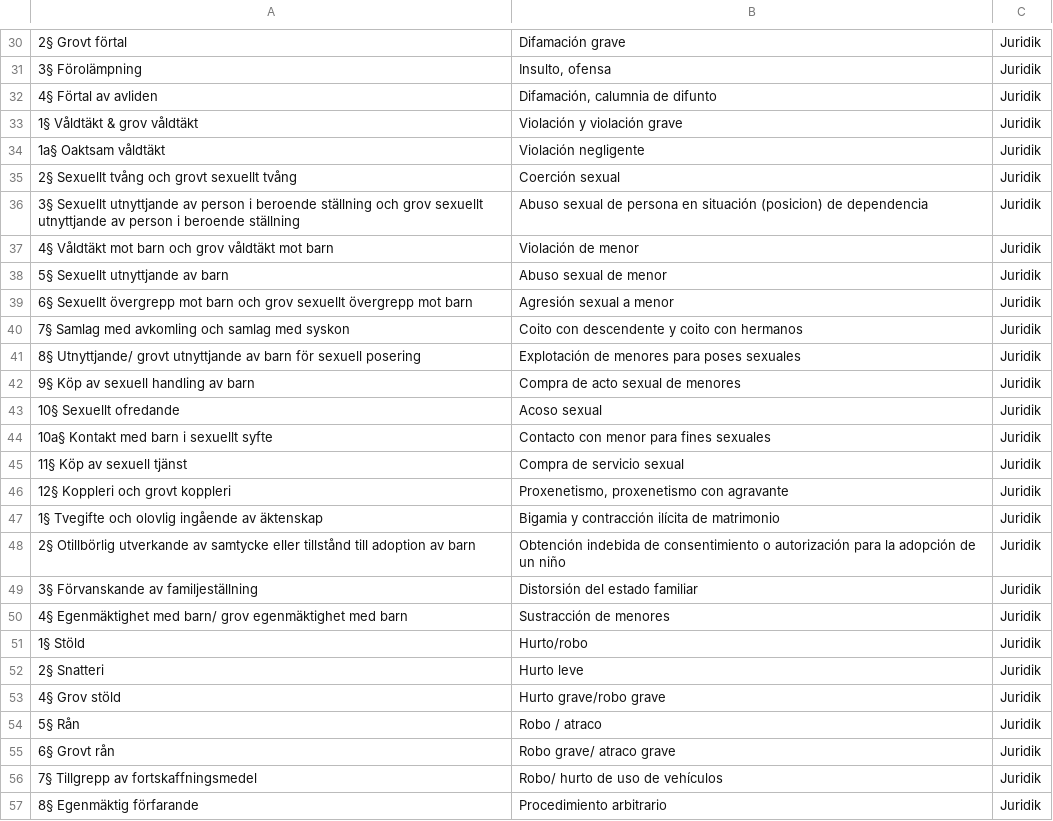
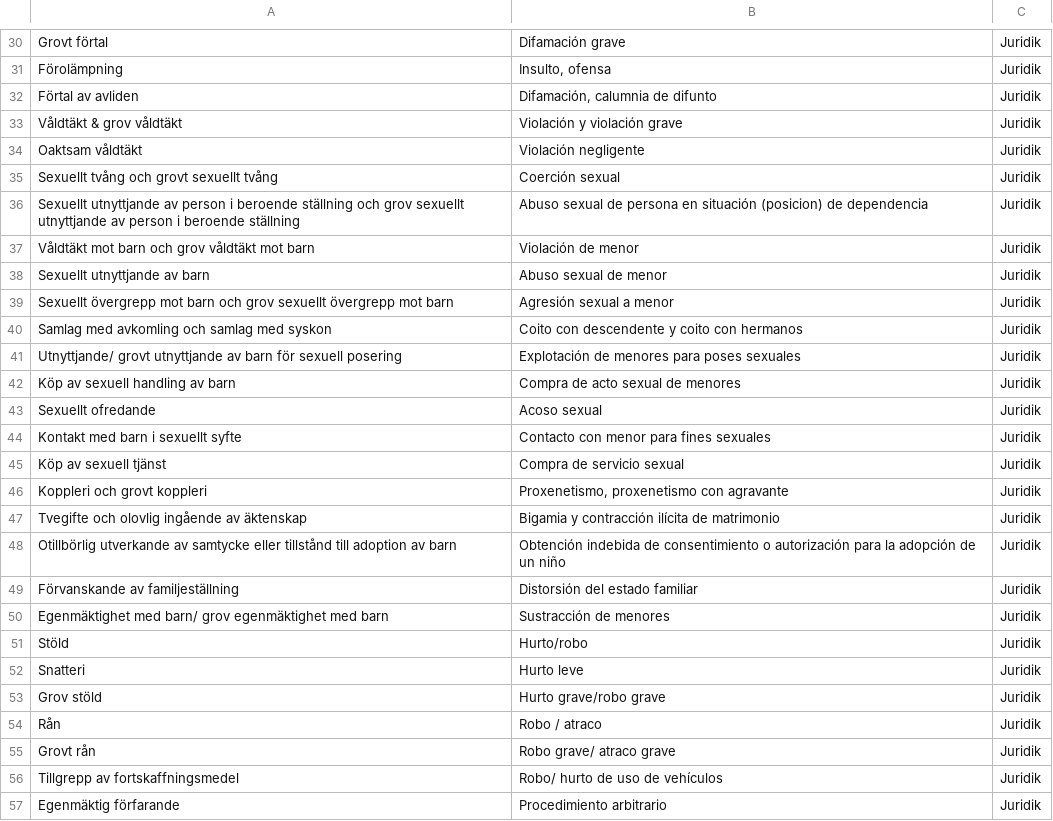
Before and after one commit to Isabella92t/Interpreting-lia, a CSV file: assets/minaordtillapp.csv, drawn as a sheet; only a part is shown, gaps mark what is left out; the diff covers the shown part only.

```diff
--- a/assets/minaordtillapp.csv
+++ b/assets/minaordtillapp.csv
@@ -30,28 +30,28 @@
-2§ Grovt förtal;Difamación grave;Juridik
-3§ Förolämpning;Insulto, ofensa;Juridik
-4§ Förtal av avliden;Difamación, calumnia de difunto;Juridik
-1§ Våldtäkt & grov våldtäkt;Violación y violación grave;Juridik
-1a§ Oaktsam våldtäkt;Violación negligente;Juridik
-2§ Sexuellt tvång och grovt sexuellt tvång;Coerción sexual;Juridik
-3§ Sexuellt utnyttjande av person i beroende ställning och grov sexuellt utnyttjande av person i beroende ställning;Abuso sexual de persona en situación (posicion) de dependencia;Juridik
-4§ Våldtäkt mot barn och grov våldtäkt mot barn;Violación de menor;Juridik
-5§ Sexuellt utnyttjande av barn;Abuso sexual de menor;Juridik
-6§ Sexuellt övergrepp mot barn och grov sexuellt övergrepp mot barn;Agresión sexual a menor;Juridik
-7§ Samlag med avkomling och samlag med syskon;Coito con descendente y coito con hermanos;Juridik
-8§ Utnyttjande/ grovt utnyttjande av barn för sexuell posering;Explotación de menores para poses sexuales;Juridik
-9§ Köp av sexuell handling av barn;Compra de acto sexual de menores;Juridik
-10§ Sexuellt ofredande;Acoso sexual;Juridik
-10a§ Kontakt med barn i sexuellt syfte;Contacto con menor para fines sexuales;Juridik
-11§ Köp av sexuell tjänst;Compra de servicio sexual;Juridik
-12§ Koppleri och grovt koppleri;Proxenetismo, proxenetismo con agravante;Juridik
-1§ Tvegifte och olovlig ingående av äktenskap;Bigamia y contracción ilícita de matrimonio;Juridik
-2§ Otillbörlig utverkande av samtycke eller tillstånd till adoption av barn;Obtención indebida de consentimiento o autorización para la adopción de un niño;Juridik
-3§ Förvanskande av familjeställning;Distorsión del estado familiar;Juridik
-4§ Egenmäktighet med barn/ grov egenmäktighet med barn;Sustracción de menores;Juridik
-1§ Stöld;Hurto/robo;Juridik
-2§ Snatteri;Hurto leve;Juridik
-4§ Grov stöld;Hurto grave/robo grave;Juridik
-5§ Rån;Robo / atraco;Juridik
-6§ Grovt rån;Robo grave/ atraco grave;Juridik
-7§ Tillgrepp av fortskaffningsmedel;Robo/ hurto de uso de vehículos;Juridik
-8§ Egenmäktig förfarande;Procedimiento arbitrario;Juridik
+Grovt förtal;Difamación grave;Juridik;;
+Förolämpning;Insulto, ofensa;Juridik;;
+Förtal av avliden;Difamación, calumnia de difunto;Juridik;;
+Våldtäkt & grov våldtäkt;Violación y violación grave;Juridik;;
+Oaktsam våldtäkt;Violación negligente;Juridik;;
+Sexuellt tvång och grovt sexuellt tvång;Coerción sexual;Juridik;;
+Sexuellt utnyttjande av person i beroende ställning och grov sexuellt utnyttjande av person i beroende ställning;Abuso sexual de persona en situación (posicion) de dependencia;Juridik;;
+Våldtäkt mot barn och grov våldtäkt mot barn;Violación de menor;Juridik;;
+Sexuellt utnyttjande av barn;Abuso sexual de menor;Juridik;;
+Sexuellt övergrepp mot barn och grov sexuellt övergrepp mot barn;Agresión sexual a menor;Juridik;;
+Samlag med avkomling och samlag med syskon;Coito con descendente y coito con hermanos;Juridik;;
+Utnyttjande/ grovt utnyttjande av barn för sexuell posering;Explotación de menores para poses sexuales;Juridik;;
+Köp av sexuell handling av barn;Compra de acto sexual de menores;Juridik;;
+Sexuellt ofredande;Acoso sexual;Juridik;;
+Kontakt med barn i sexuellt syfte;Contacto con menor para fines sexuales;Juridik;;
+Köp av sexuell tjänst;Compra de servicio sexual;Juridik;;
+Koppleri och grovt koppleri;Proxenetismo, proxenetismo con agravante;Juridik;;
+Tvegifte och olovlig ingående av äktenskap;Bigamia y contracción ilícita de matrimonio;Juridik;;
+Otillbörlig utverkande av samtycke eller tillstånd till adoption av barn;Obtención indebida de consentimiento o autorización para la adopción de un niño;Juridik;;
+Förvanskande av familjeställning;Distorsión del estado familiar;Juridik;;
+Egenmäktighet med barn/ grov egenmäktighet med barn;Sustracción de menores;Juridik;;
+Stöld;Hurto/robo;Juridik;;
+Snatteri;Hurto leve;Juridik;;
+Grov stöld;Hurto grave/robo grave;Juridik;;
+Rån;Robo / atraco;Juridik;;
+Grovt rån;Robo grave/ atraco grave;Juridik;;
+Tillgrepp av fortskaffningsmedel;Robo/ hurto de uso de vehículos;Juridik;;
+Egenmäktig förfarande;Procedimiento arbitrario;Juridik;;
```
Also changed, not shown: 1 removed row and 41 edited cells elsewhere in this file, 24 other files.
